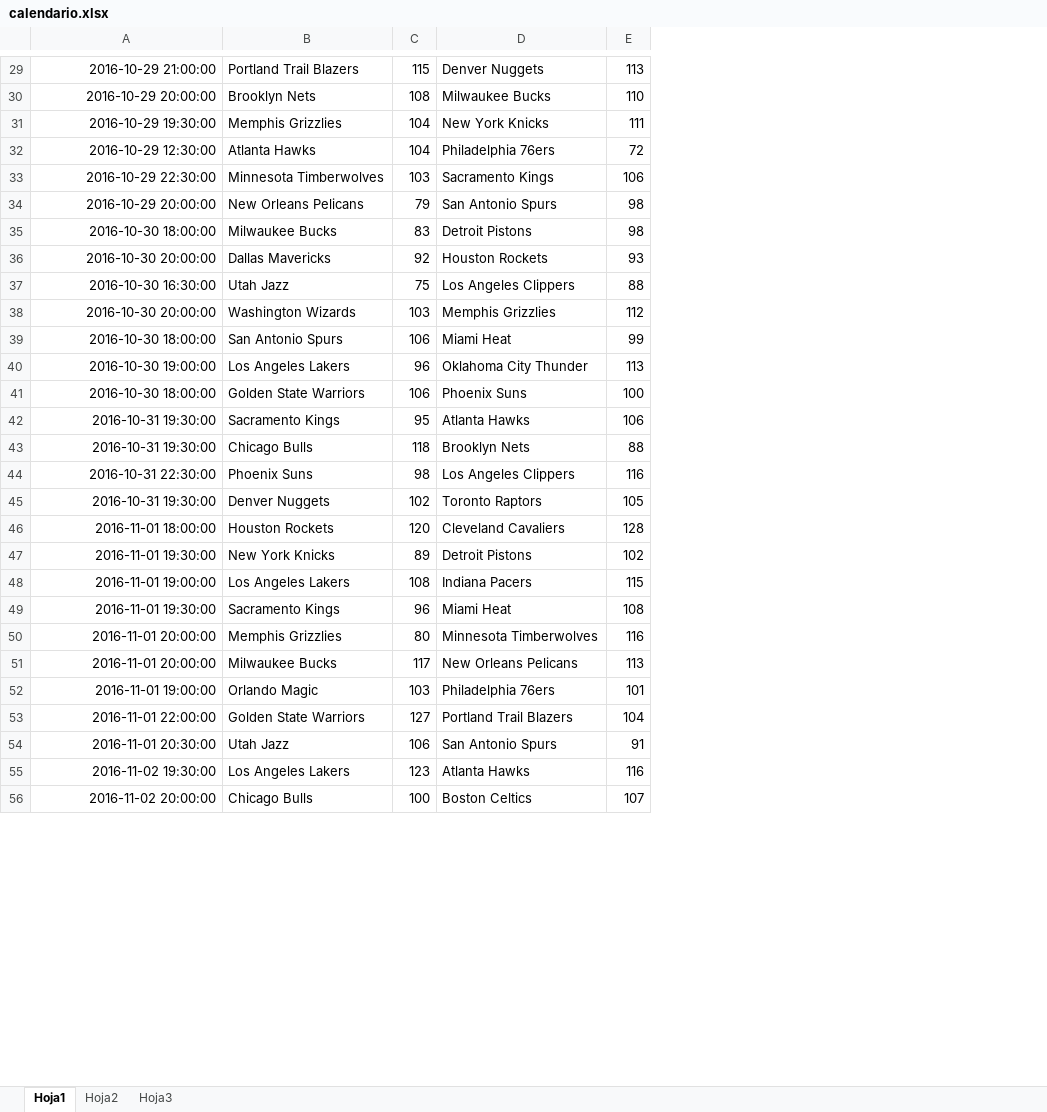
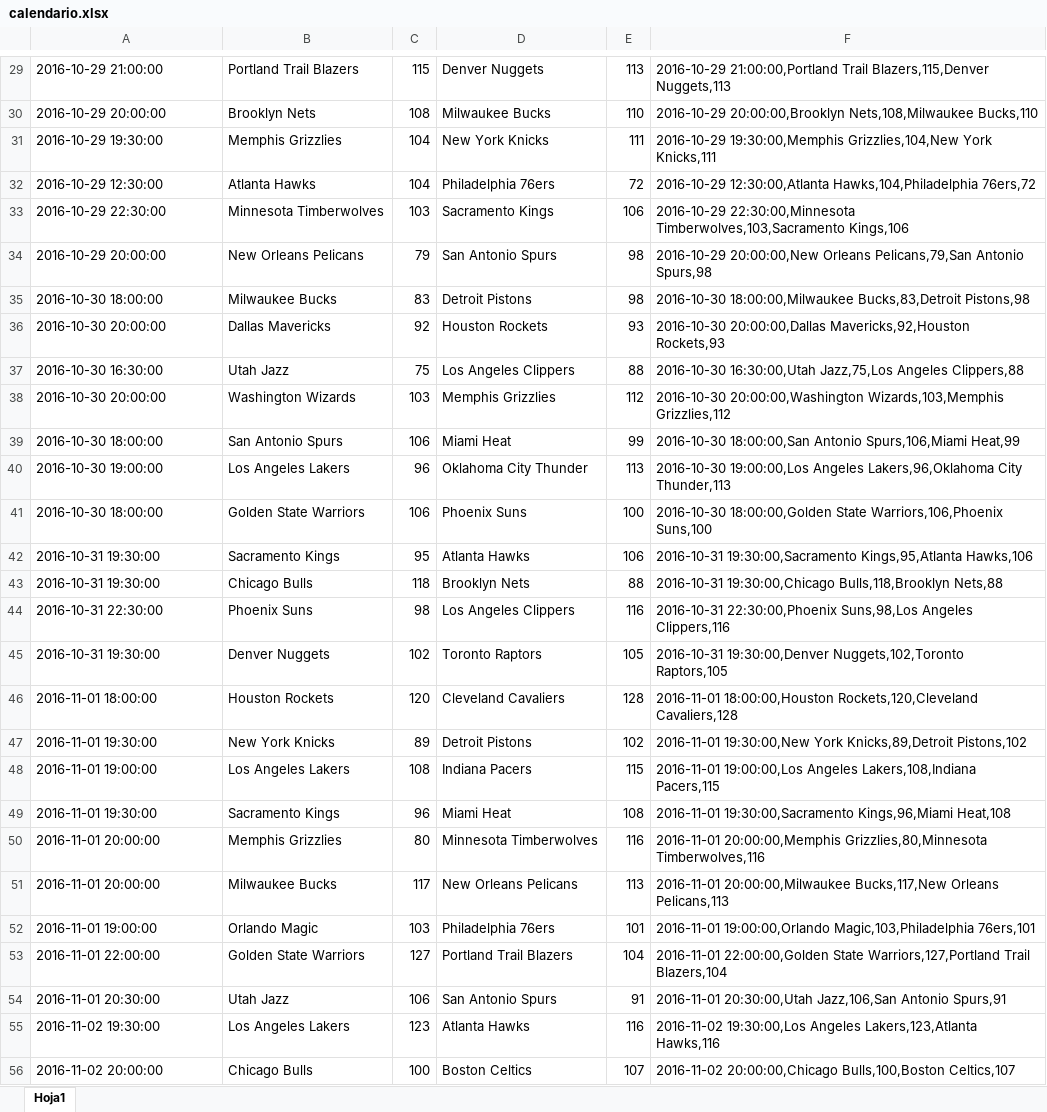
Before and after one commit to VillalbaEsp/basketmunio, an Excel workbook: ficherosImportanes/excelsDatos/calendario.xlsx, sheet Hoja1, drawn as a sheet; only a part is shown, gaps mark what is left out; values as stored, in another font and other column widths than the file's, no borders; the diff covers the shown part only; the diff names each change by its address in the sheet, - before the commit and + after, or states it on an @@ line.

```diff
--- a/ficherosImportanes/excelsDatos/calendario.xlsx (sheet Hoja1)
+++ b/ficherosImportanes/excelsDatos/calendario.xlsx (sheet Hoja1)
-sheet tab: Hoja2
-sheet tab: Hoja3
+column F, rows 29-56: 2016-10-29 21:00:00,Portland Trail Blazers,115,Denver Nuggets,113 | 2016-10-29 20:00:00,Brooklyn Nets,108,Milwaukee Bucks,110 | 2016-10-29 19:30:00,Memphis Grizzlies,104,New York Knicks,111 | 2016-10-29 12:30:00,Atlanta Hawks,104,Philadelphia 76ers,72 | 2016-10-29 22:30:00,Minnesota Timberwolves,103,Sacramento Kings,106 | 2016-10-29 20:00:00,New Orleans Pelicans,79,San Antonio Spurs,98 | 2016-10-30 18:00:00,Milwaukee Bucks,83,Detroit Pistons,98 | 2016-10-30 20:00:00,Dallas Mavericks,92,Houston Rockets,93 | 2016-10-30 16:30:00,Utah Jazz,75,Los Angeles Clippers,88 | 2016-10-30 20:00:00,Washington Wizards,103,Memphis Grizzlies,112 | 2016-10-30 18:00:00,San Antonio Spurs,106,Miami Heat,99 | 2016-10-30 19:00:00,Los Angeles Lakers,96,Oklahoma City Thunder,113 | 2016-10-30 18:00:00,Golden State Warriors,106,Phoenix Suns,100 | 2016-10-31 19:30:00,Sacramento Kings,95,Atlanta Hawks,106 | 2016-10-31 19:30:00,Chicago Bulls,118,Brooklyn Nets,88 | 2016-10-31 22:30:00,Phoenix Suns,98,Los Angeles Clippers,116 | 2016-10-31 19:30:00,Denver Nuggets,102,Toronto Raptors,105 | 2016-11-01 18:00:00,Houston Rockets,120,Cleveland Cavaliers,128 | 2016-11-01 19:30:00,New York Knicks,89,Detroit Pistons,102 | 2016-11-01 19:00:00,Los Angeles Lakers,108,Indiana Pacers,115 | 2016-11-01 19:30:00,Sacramento Kings,96,Miami Heat,108 | 2016-11-01 20:00:00,Memphis Grizzlies,80,Minnesota Timberwolves,116 | 2016-11-01 20:00:00,Milwaukee Bucks,117,New Orleans Pelicans,113 | 2016-11-01 19:00:00,Orlando Magic,103,Philadelphia 76ers,101 | 2016-11-01 22:00:00,Golden State Warriors,127,Portland Trail Blazers,104 | 2016-11-01 20:30:00,Utah Jazz,106,San Antonio Spurs,91 | 2016-11-02 19:30:00,Los Angeles Lakers,123,Atlanta Hawks,116 | 2016-11-02 20:00:00,Chicago Bulls,100,Boston Celtics,107
-A29:A56 alignment: right
+A29:A56 alignment: left
```
Also changed, not shown: cell formats elsewhere in this sheet, 5 other files.
